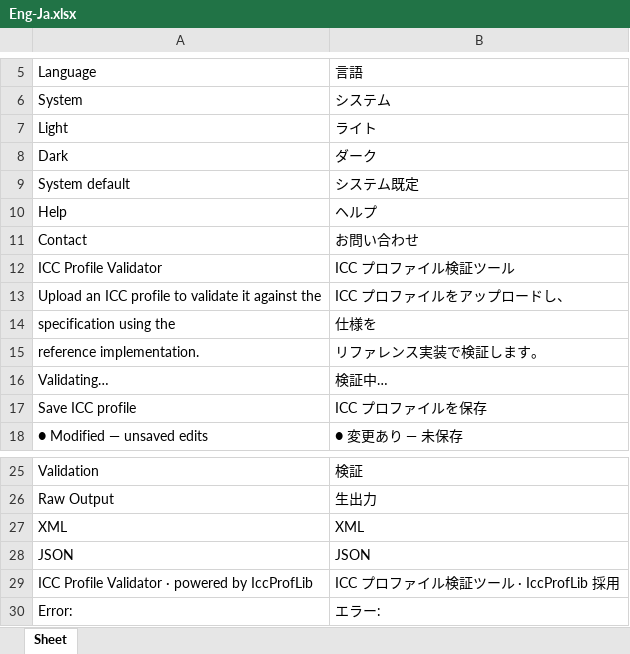
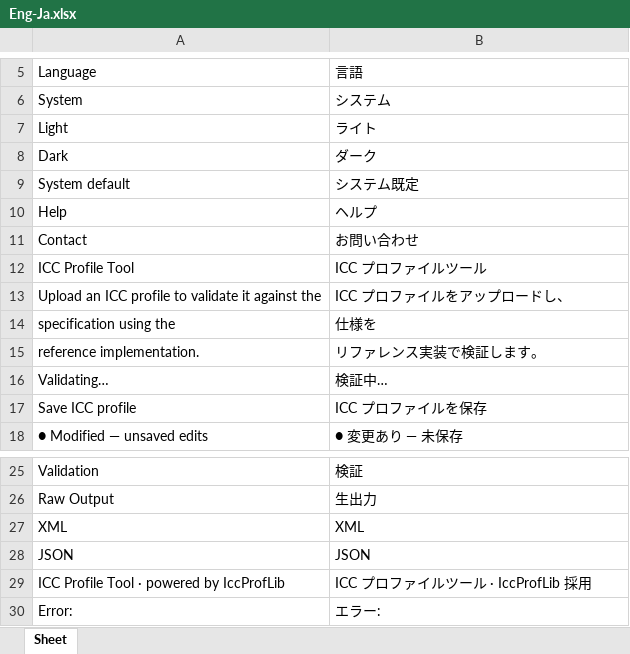
Before and after one commit to colourbill-ctrl/icctools, an Excel workbook: translations/Eng-Ja.xlsx, sheet Sheet, drawn as a sheet; only a part is shown, gaps mark what is left out; values as stored, in another font and other column widths than the file's, no borders; the diff names each change by its address in the sheet, - before the commit and + after, or states it on an @@ line.

Commit message:
Rename app from "ICC Profile Validator" to "ICC Profile Tool"
The tool does more than validate — header browse, tag describe, XML/JSON
round-trip editing — so "Tool" reflects the scope better. Updated heading,
footer, page title, MANUAL.md, help-page generator, and all 12 locale
strings. Translation xlsx files and help.html regenerated.

```diff
--- a/translations/Eng-Ja.xlsx (sheet Sheet)
+++ b/translations/Eng-Ja.xlsx (sheet Sheet)
-A12: ICC Profile Validator
+A12: ICC Profile Tool
-B12: ICC プロファイル検証ツール
+B12: ICC プロファイルツール
-A29: ICC Profile Validator · powered by IccProfLib
+A29: ICC Profile Tool · powered by IccProfLib
-B29: ICC プロファイル検証ツール · IccProfLib 採用
+B29: ICC プロファイルツール · IccProfLib 採用
```
Also changed, not shown: translations/Eng-De.xlsx, translations/Eng-Fr.xlsx, 11 other files.
